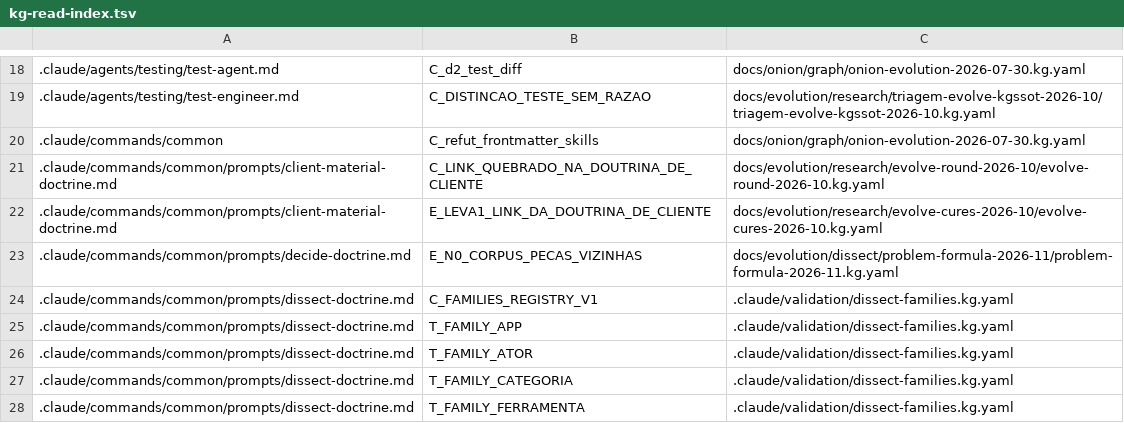
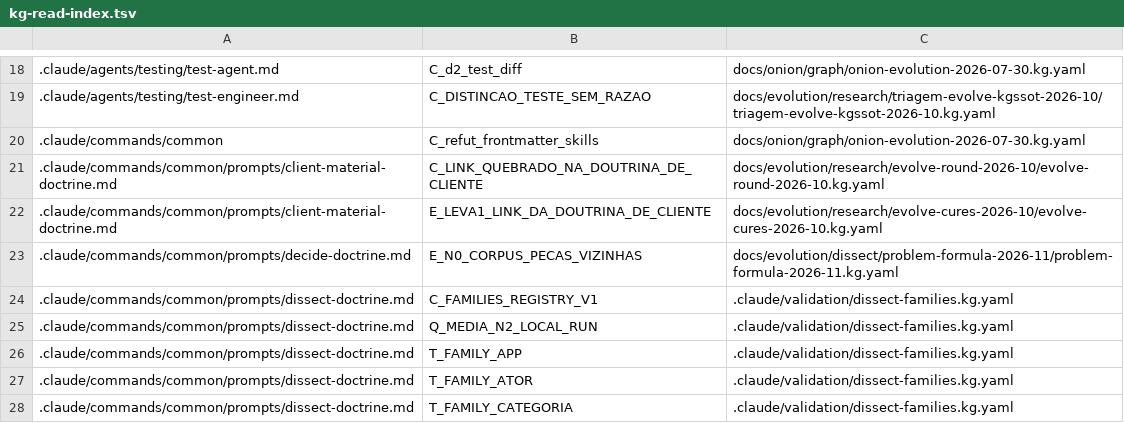
Before and after one commit to marciocar/onion-evolve, a TSV file: docs/onion/kg-read-index.tsv, drawn as a sheet; only a part is shown, gaps mark what is left out; the shorter side is filled out with more unchanged rows.

Commit message:
docs: projeções geradas regeneradas
Orquestrado com 🧅 Onion Evolve

```diff
--- a/docs/onion/kg-read-index.tsv
+++ b/docs/onion/kg-read-index.tsv
@@ -24,2 +24,3 @@
 .claude/commands/common/prompts/dissect-doctrine.md	C_FAMILIES_REGISTRY_V1	.claude/validation/dissect-families.kg.yaml
+.claude/commands/common/prompts/dissect-doctrine.md	Q_MEDIA_N2_LOCAL_RUN	.claude/validation/dissect-families.kg.yaml
 .claude/commands/common/prompts/dissect-doctrine.md	T_FAMILY_APP	.claude/validation/dissect-families.kg.yaml
```
Also changed, not shown: 2 other files.
